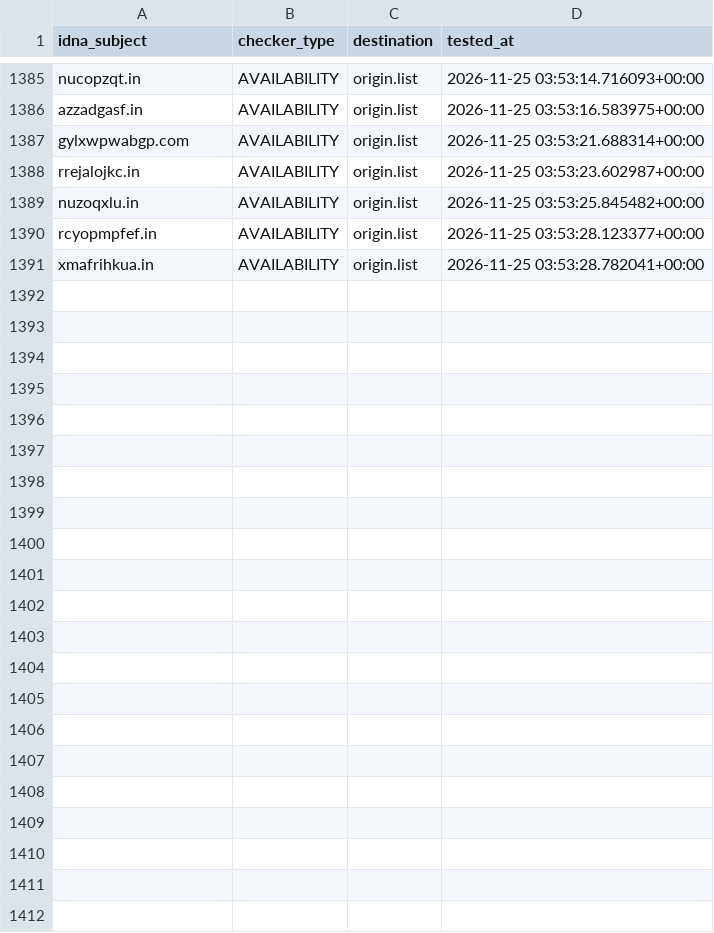
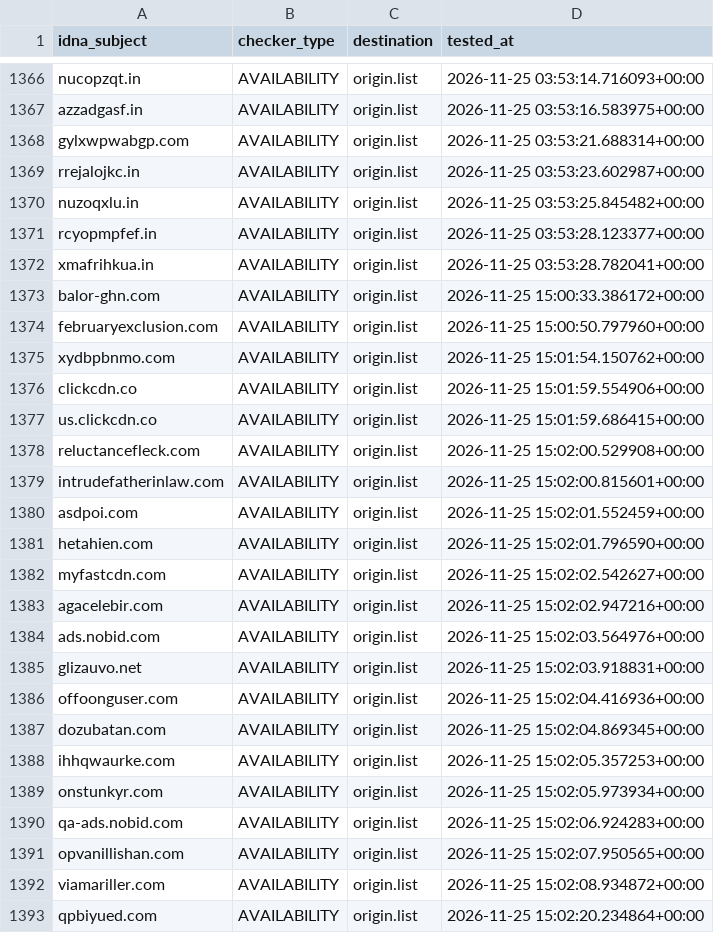
Before and after one commit to bigdargon/hostsVN-dead-hosts, a CSV file: .pyfunceble/inactive.csv, drawn as a sheet; only a part is shown, gaps mark what is left out; the diff covers the shown part only.

```diff
--- a/.pyfunceble/inactive.csv
+++ b/.pyfunceble/inactive.csv
@@ -1391 +1372,22 @@ rcyopmpfef.in,AVAILABILITY,origin.list,2026-11-25 03:53:28.123377+00:00
 xmafrihkua.in,AVAILABILITY,origin.list,2026-11-25 03:53:28.782041+00:00
+balor-ghn.com,AVAILABILITY,origin.list,2026-11-25 15:00:33.386172+00:00
+februaryexclusion.com,AVAILABILITY,origin.list,2026-11-25 15:00:50.797960+00:00
+xydbpbnmo.com,AVAILABILITY,origin.list,2026-11-25 15:01:54.150762+00:00
+clickcdn.co,AVAILABILITY,origin.list,2026-11-25 15:01:59.554906+00:00
+us.clickcdn.co,AVAILABILITY,origin.list,2026-11-25 15:01:59.686415+00:00
+reluctancefleck.com,AVAILABILITY,origin.list,2026-11-25 15:02:00.529908+00:00
+intrudefatherinlaw.com,AVAILABILITY,origin.list,2026-11-25 15:02:00.815601+00:00
+asdpoi.com,AVAILABILITY,origin.list,2026-11-25 15:02:01.552459+00:00
+hetahien.com,AVAILABILITY,origin.list,2026-11-25 15:02:01.796590+00:00
+myfastcdn.com,AVAILABILITY,origin.list,2026-11-25 15:02:02.542627+00:00
+agacelebir.com,AVAILABILITY,origin.list,2026-11-25 15:02:02.947216+00:00
+ads.nobid.com,AVAILABILITY,origin.list,2026-11-25 15:02:03.564976+00:00
+glizauvo.net,AVAILABILITY,origin.list,2026-11-25 15:02:03.918831+00:00
+offoonguser.com,AVAILABILITY,origin.list,2026-11-25 15:02:04.416936+00:00
+dozubatan.com,AVAILABILITY,origin.list,2026-11-25 15:02:04.869345+00:00
+ihhqwaurke.com,AVAILABILITY,origin.list,2026-11-25 15:02:05.357253+00:00
+onstunkyr.com,AVAILABILITY,origin.list,2026-11-25 15:02:05.973934+00:00
+qa-ads.nobid.com,AVAILABILITY,origin.list,2026-11-25 15:02:06.924283+00:00
+opvanillishan.com,AVAILABILITY,origin.list,2026-11-25 15:02:07.950565+00:00
+viamariller.com,AVAILABILITY,origin.list,2026-11-25 15:02:08.934872+00:00
+qpbiyued.com,AVAILABILITY,origin.list,2026-11-25 15:02:20.234864+00:00
```
Also changed, not shown: 19 removed rows elsewhere in this file, 16 other files.
